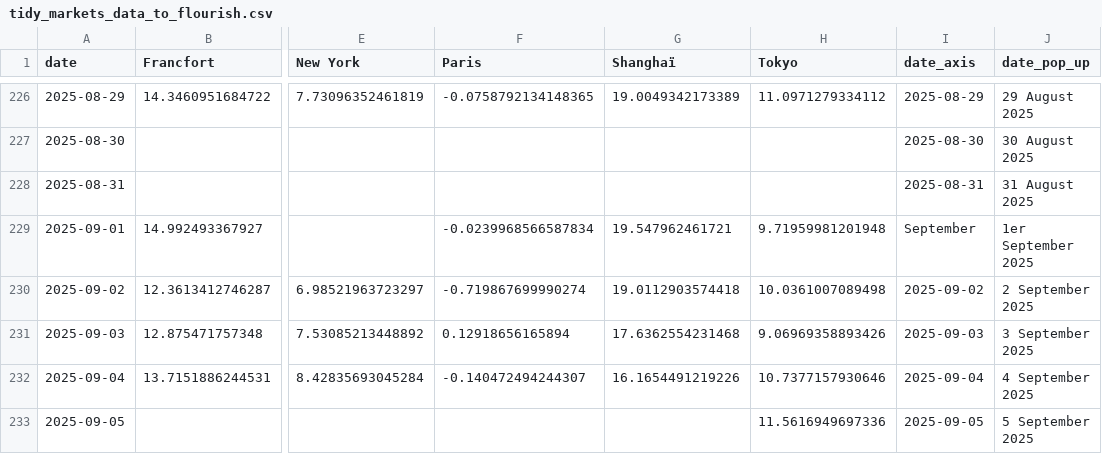
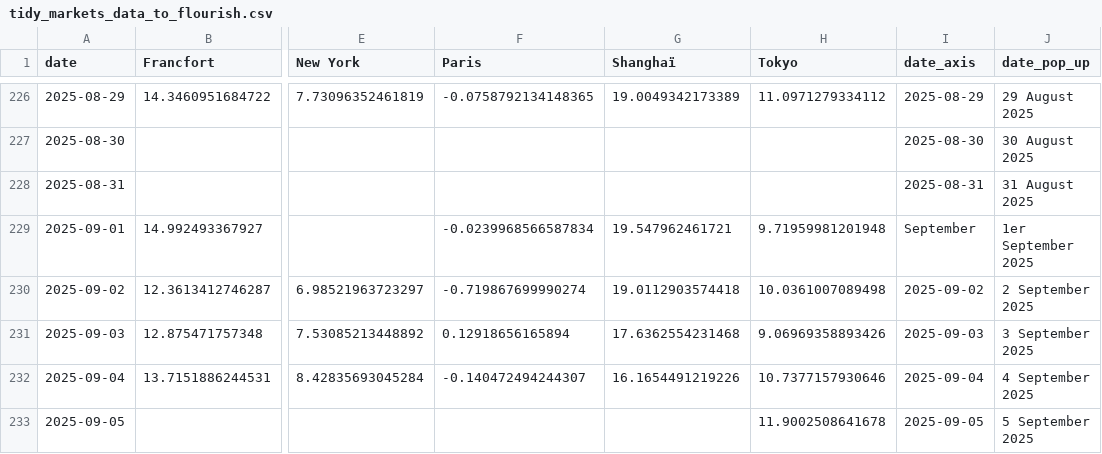
Before and after one commit to mthlht/markets-tracker, a CSV file: data/tidy_markets_data_to_flourish.csv, drawn as a sheet; only a part is shown, gaps mark what is left out; the diff names each change by its address in the sheet, - before the commit and + after, or states it on an @@ line.

```diff
--- a/data/tidy_markets_data_to_flourish.csv
+++ b/data/tidy_markets_data_to_flourish.csv
-H233 (Tokyo): 11.5616949697336
+H233 (Tokyo): 11.9002508641678
```
